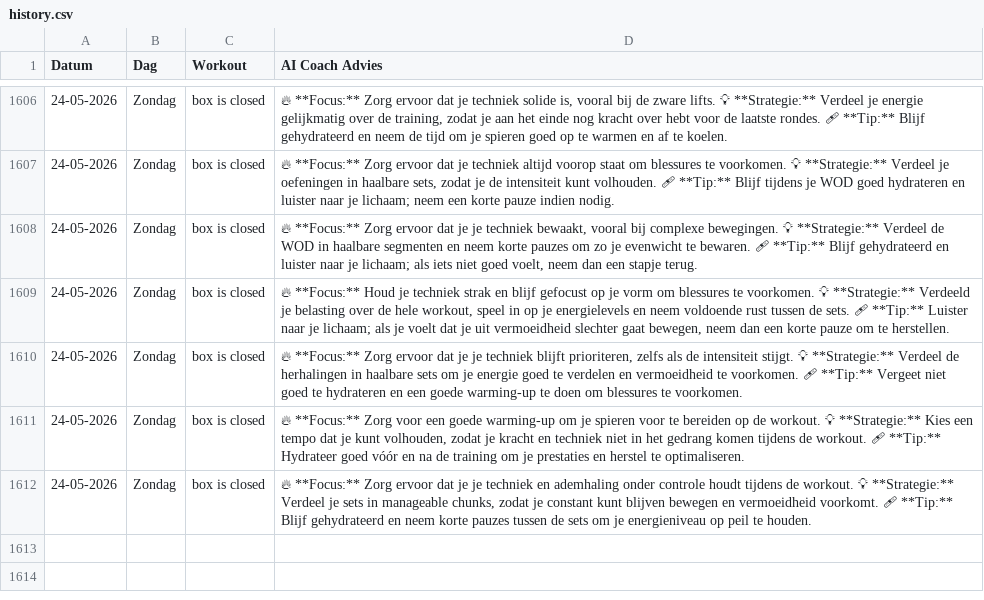
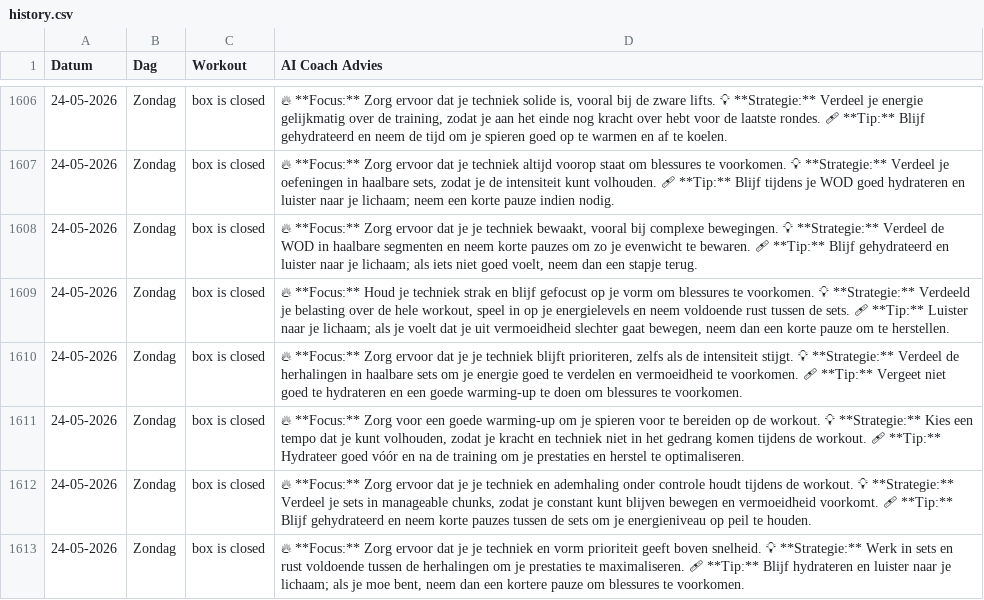
Before and after one commit to brarooijakkers-ai/bink-scraper, a CSV file: history.csv, drawn as a sheet; only a part is shown, gaps mark what is left out.

```diff
--- a/history.csv
+++ b/history.csv
@@ -1612 +1612,2 @@ Datum,Dag,Workout,AI Coach Advies
 24-05-2026,Zondag,box is closed,"🔥 **Focus:** Zorg ervoor dat je je techniek en ademhaling onder controle houdt tijdens de workout.   💡 **Strategie:** Verdeel je sets in manageable chunks, zodat je constant kunt blijven bewegen en vermoeidheid voorkomt.   🩹 **Tip:** Blijf gehydrateerd en neem korte pauzes tussen de sets om je energieniveau op peil te houden."
+24-05-2026,Zondag,box is closed,"🔥 **Focus:** Zorg ervoor dat je je techniek en vorm prioriteit geeft boven snelheid.   💡 **Strategie:** Werk in sets en rust voldoende tussen de herhalingen om je prestaties te maximaliseren.   🩹 **Tip:** Blijf hydrateren en luister naar je lichaam; als je moe bent, neem dan een kortere pauze om blessures te voorkomen."
```
Also changed, not shown: 1 other file.
